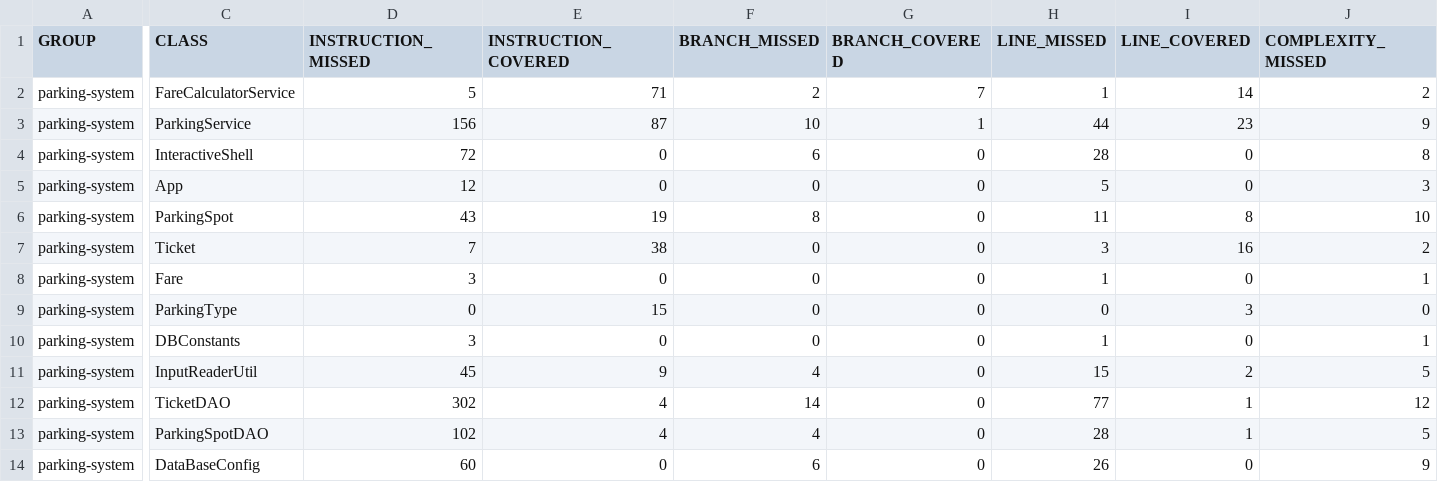
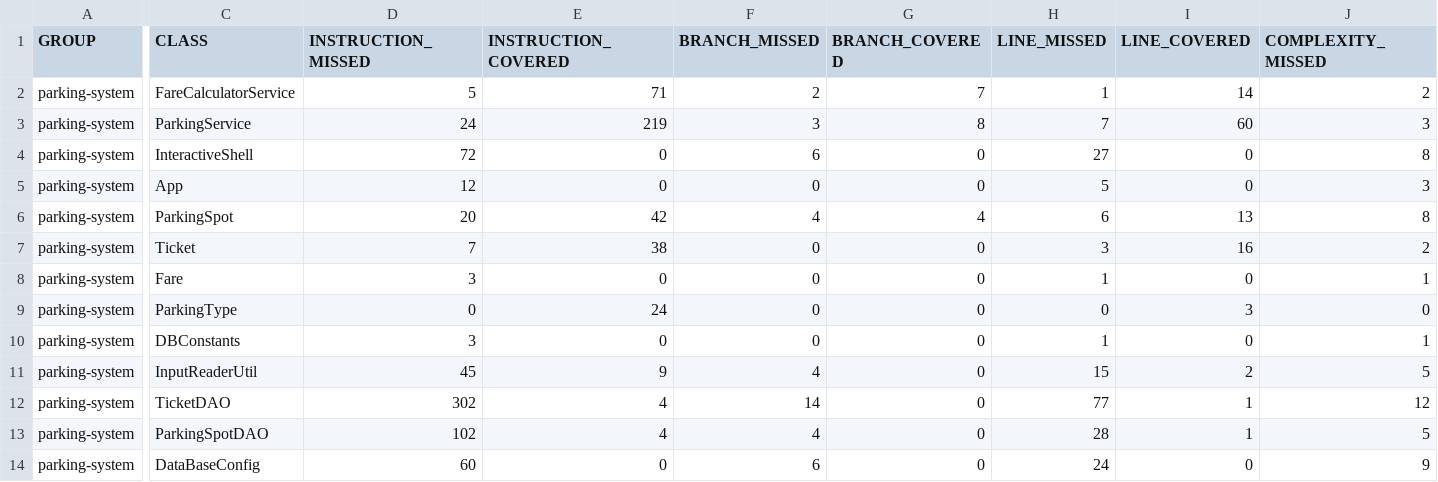
Before and after one commit to fabnight/parkingsystem, a CSV file: target/site/jacoco/jacoco.csv, drawn as a sheet; only a part is shown, gaps mark what is left out; the diff covers the shown part only; the diff names each change by its address in the sheet, - before the commit and + after, or states it on an @@ line.

```diff
--- a/target/site/jacoco/jacoco.csv
+++ b/target/site/jacoco/jacoco.csv
-D3 (INSTRUCTION_MISSED): 156
+D3 (INSTRUCTION_MISSED): 24
-E3 (INSTRUCTION_COVERED): 87
+E3 (INSTRUCTION_COVERED): 219
-F3 (BRANCH_MISSED): 10
+F3 (BRANCH_MISSED): 3
-G3 (BRANCH_COVERED): 1
+G3 (BRANCH_COVERED): 8
-H3 (LINE_MISSED): 44
+H3 (LINE_MISSED): 7
-I3 (LINE_COVERED): 23
+I3 (LINE_COVERED): 60
-J3 (COMPLEXITY_MISSED): 9
+J3 (COMPLEXITY_MISSED): 3
-H4 (LINE_MISSED): 28
+H4 (LINE_MISSED): 27
-D6 (INSTRUCTION_MISSED): 43
+D6 (INSTRUCTION_MISSED): 20
-E6 (INSTRUCTION_COVERED): 19
+E6 (INSTRUCTION_COVERED): 42
-F6 (BRANCH_MISSED): 8
+F6 (BRANCH_MISSED): 4
-G6 (BRANCH_COVERED): 0
+G6 (BRANCH_COVERED): 4
-H6 (LINE_MISSED): 11
+H6 (LINE_MISSED): 6
-I6 (LINE_COVERED): 8
+I6 (LINE_COVERED): 13
-J6 (COMPLEXITY_MISSED): 10
+J6 (COMPLEXITY_MISSED): 8
-E9 (INSTRUCTION_COVERED): 15
+E9 (INSTRUCTION_COVERED): 24
-H14 (LINE_MISSED): 26
+H14 (LINE_MISSED): 24
```
Also changed, not shown: 6 edited cells elsewhere in this file, 58 other files.
